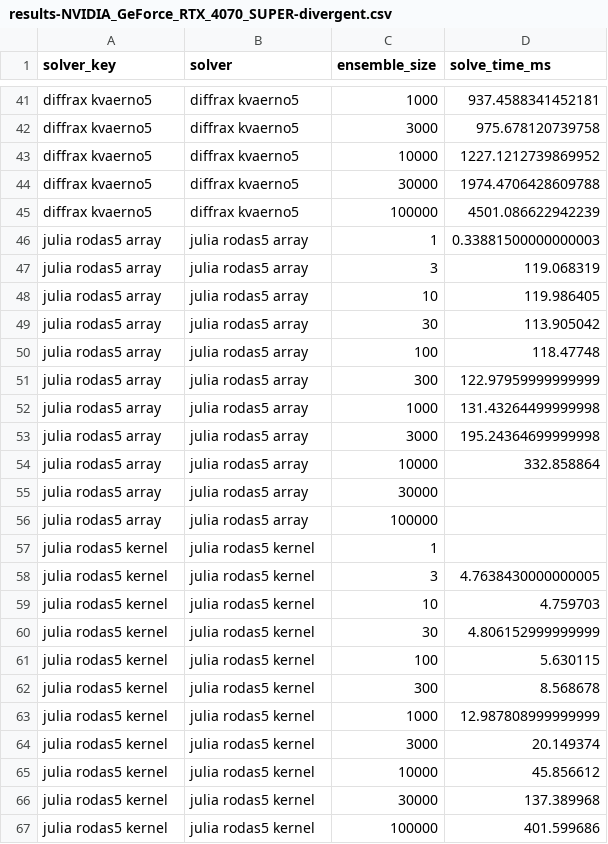
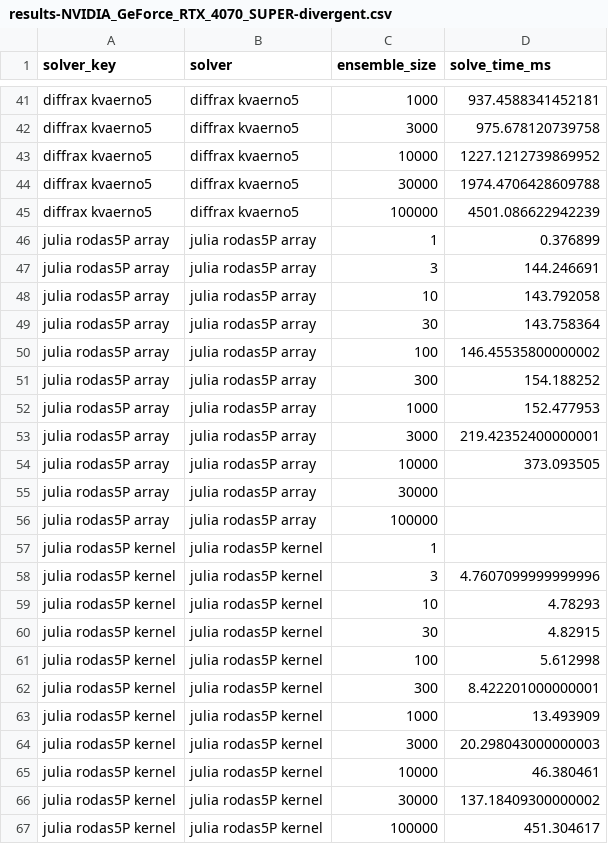
Before and after one commit to lawrenceberry/modax, a CSV file: scripts/6_rodas5P_robertson_scaling/results-NVIDIA_GeForce_RTX_4070_SUPER-divergent.csv, drawn as a sheet; only a part is shown, gaps mark what is left out; the diff covers the shown part only.

```diff
--- a/scripts/6_rodas5P_robertson_scaling/results-NVIDIA_GeForce_RTX_4070_SUPER-divergent.csv
+++ b/scripts/6_rodas5P_robertson_scaling/results-NVIDIA_GeForce_RTX_4070_SUPER-divergent.csv
@@ -45,23 +45,23 @@ diffrax kvaerno5,diffrax kvaerno5,30000,1974.4706428609788
 diffrax kvaerno5,diffrax kvaerno5,100000,4501.086622942239
-julia rodas5 array,julia rodas5 array,1,0.33881500000000003
-julia rodas5 array,julia rodas5 array,3,119.068319
-julia rodas5 array,julia rodas5 array,10,119.986405
-julia rodas5 array,julia rodas5 array,30,113.905042
-julia rodas5 array,julia rodas5 array,100,118.47748
-julia rodas5 array,julia rodas5 array,300,122.97959999999999
-julia rodas5 array,julia rodas5 array,1000,131.43264499999998
-julia rodas5 array,julia rodas5 array,3000,195.24364699999998
-julia rodas5 array,julia rodas5 array,10000,332.858864
-julia rodas5 array,julia rodas5 array,30000,
-julia rodas5 array,julia rodas5 array,100000,
-julia rodas5 kernel,julia rodas5 kernel,1,
-julia rodas5 kernel,julia rodas5 kernel,3,4.7638430000000005
-julia rodas5 kernel,julia rodas5 kernel,10,4.759703
-julia rodas5 kernel,julia rodas5 kernel,30,4.806152999999999
-julia rodas5 kernel,julia rodas5 kernel,100,5.630115
-julia rodas5 kernel,julia rodas5 kernel,300,8.568678
-julia rodas5 kernel,julia rodas5 kernel,1000,12.987808999999999
-julia rodas5 kernel,julia rodas5 kernel,3000,20.149374
-julia rodas5 kernel,julia rodas5 kernel,10000,45.856612
-julia rodas5 kernel,julia rodas5 kernel,30000,137.389968
-julia rodas5 kernel,julia rodas5 kernel,100000,401.599686
+julia rodas5P array,julia rodas5P array,1,0.376899
+julia rodas5P array,julia rodas5P array,3,144.246691
+julia rodas5P array,julia rodas5P array,10,143.792058
+julia rodas5P array,julia rodas5P array,30,143.758364
+julia rodas5P array,julia rodas5P array,100,146.45535800000002
+julia rodas5P array,julia rodas5P array,300,154.188252
+julia rodas5P array,julia rodas5P array,1000,152.477953
+julia rodas5P array,julia rodas5P array,3000,219.42352400000001
+julia rodas5P array,julia rodas5P array,10000,373.093505
+julia rodas5P array,julia rodas5P array,30000,
+julia rodas5P array,julia rodas5P array,100000,
+julia rodas5P kernel,julia rodas5P kernel,1,
+julia rodas5P kernel,julia rodas5P kernel,3,4.7607099999999996
+julia rodas5P kernel,julia rodas5P kernel,10,4.78293
+julia rodas5P kernel,julia rodas5P kernel,30,4.82915
+julia rodas5P kernel,julia rodas5P kernel,100,5.612998
+julia rodas5P kernel,julia rodas5P kernel,300,8.422201000000001
+julia rodas5P kernel,julia rodas5P kernel,1000,13.493909
+julia rodas5P kernel,julia rodas5P kernel,3000,20.298043000000003
+julia rodas5P kernel,julia rodas5P kernel,10000,46.380461
+julia rodas5P kernel,julia rodas5P kernel,30000,137.18409300000002
+julia rodas5P kernel,julia rodas5P kernel,100000,451.304617
```
Also changed, not shown: 99 edited cells elsewhere in this file, scripts/10_rodas5P_vdp_divergence/results-NVIDIA_GeForce_RTX_4070_SUPER.csv, scripts/6_rodas5P_robertson_scaling/results-NVIDIA_GeForce_RTX_4070_SUPER-identical.csv, 31 other files.
